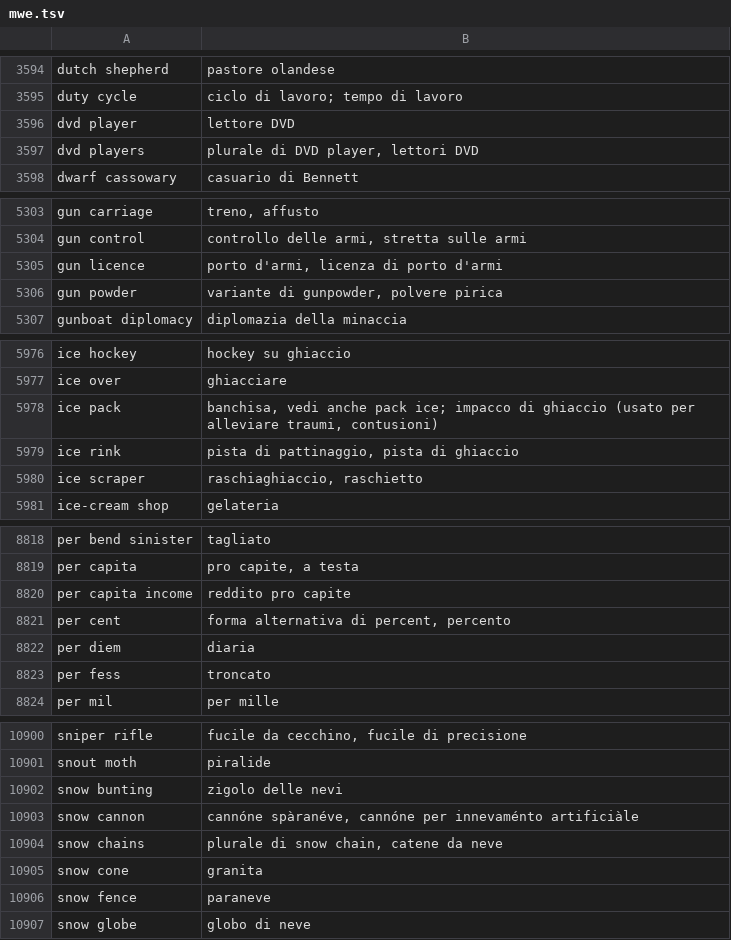
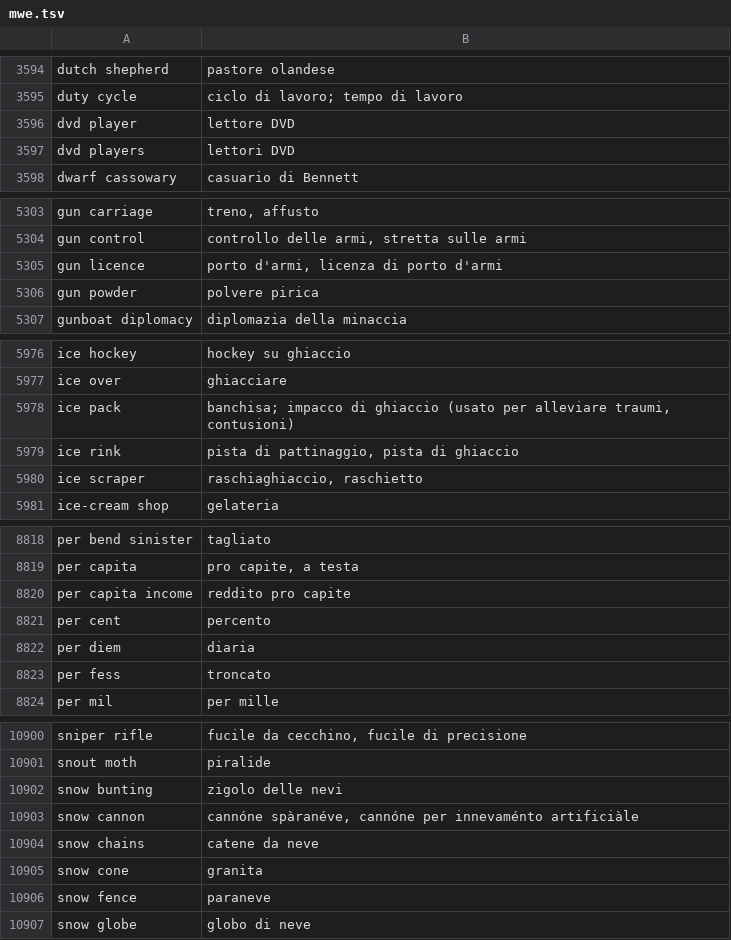
Before and after one commit to NEETROF/cymbra, a TSV file: scripts/lingua-data/tables/en-it/mwe.tsv, drawn as a sheet; only a part is shown, gaps mark what is left out; the diff covers the shown part only.

```diff
--- a/scripts/lingua-data/tables/en-it/mwe.tsv
+++ b/scripts/lingua-data/tables/en-it/mwe.tsv
@@ -3596,3 +3596,3 @@ duty cycle	ciclo di lavoro; tempo di lavoro
 dvd player	lettore DVD
-dvd players	plurale di DVD player, lettori DVD
+dvd players	lettori DVD
 dwarf cassowary	casuario di Bennett
@@ -5305,3 +5305,3 @@ gun control	controllo delle armi, stretta sulle armi
 gun licence	porto d'armi, licenza di porto d'armi
-gun powder	variante di gunpowder, polvere pirica
+gun powder	polvere pirica
 gunboat diplomacy	diplomazia della minaccia
@@ -5977,3 +5977,3 @@ ice hockey	hockey su ghiaccio
 ice over	ghiacciare
-ice pack	banchisa, vedi anche pack ice; impacco di ghiaccio (usato per alleviare traumi, contusioni)
+ice pack	banchisa; impacco di ghiaccio (usato per alleviare traumi, contusioni)
 ice rink	pista di pattinaggio, pista di ghiaccio
@@ -8820,3 +8820,3 @@ per capita	pro capite, a testa
 per capita income	reddito pro capite
-per cent	forma alternativa di percent, percento
+per cent	percento
 per diem	diaria
@@ -10903,3 +10903,3 @@ snow bunting	zigolo delle nevi
 snow cannon	cannóne spàranéve, cannóne per innevaménto artificiàle
-snow chains	plurale di snow chain, catene da neve
+snow chains	catene da neve
 snow cone	granita
```
Also changed, not shown: 4 edited cells elsewhere in this file, scripts/lingua-data/tables/en-it/senses.tsv, 5 other files.
